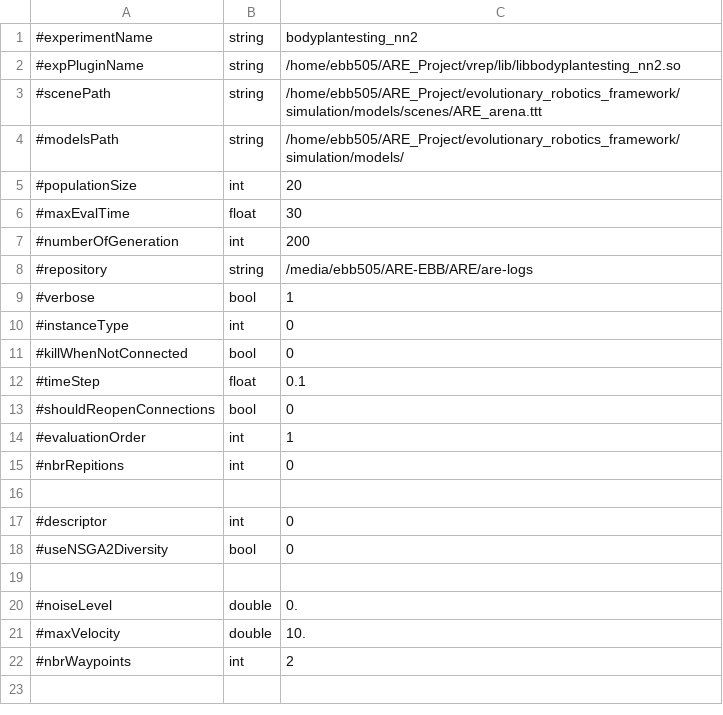
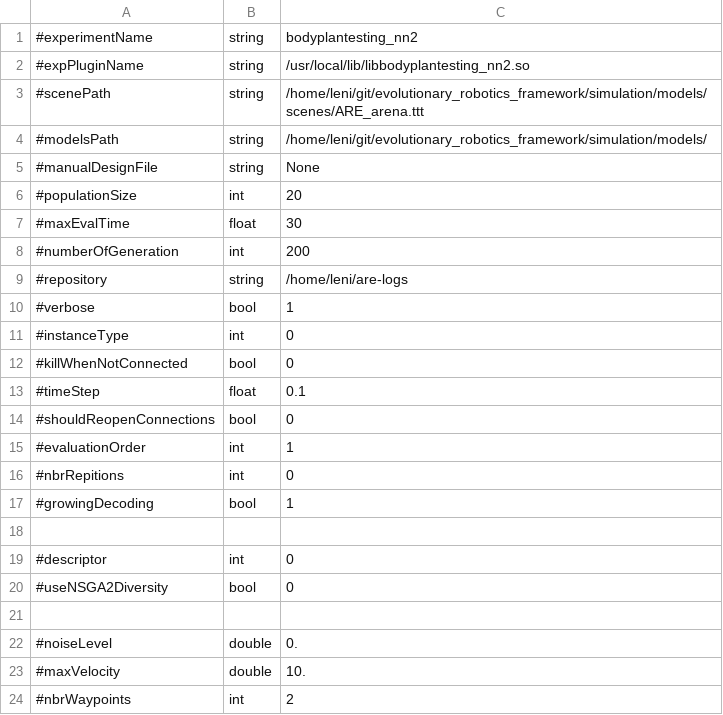
Before and after one commit to AutonomousRoboticEvolution/AREFramework, a CSV file: experiments/bodyplantesting_nn2/parameters.csv, drawn as a sheet; only a part is shown; the shorter side is filled out with more unchanged rows.

Commit message:
update bodyplantesting_nn2: remove reference to NEAT and add definition of novelty parameters

```diff
--- a/experiments/bodyplantesting_nn2/parameters.csv
+++ b/experiments/bodyplantesting_nn2/parameters.csv
@@ -1,5 +1,6 @@
 #experimentName,string,bodyplantesting_nn2
-#expPluginName,string,/home/ebb505/ARE_Project/vrep/lib/libbodyplantesting_nn2.so
-#scenePath,string,/home/ebb505/ARE_Project/evolutionary_robotics_framework/simulation/models/scenes/ARE_arena.ttt
-#modelsPath,string,/home/ebb505/ARE_Project/evolutionary_robotics_framework/simulation/models/
+#expPluginName,string,/usr/local/lib/libbodyplantesting_nn2.so
+#scenePath,string,/home/leni/git/evolutionary_robotics_framework/simulation/models/scenes/ARE_arena.ttt
+#modelsPath,string,/home/leni/git/evolutionary_robotics_framework/simulation/models/
+#manualDesignFile,string,None
 #populationSize,int,20
@@ -7,3 +8,3 @@
 #numberOfGeneration,int,200
-#repository,string,/media/ebb505/ARE-EBB/ARE/are-logs
+#repository,string,/home/leni/are-logs
 #verbose,bool,1
@@ -15,2 +16,3 @@
 #nbrRepitions,int,0
+#growingDecoding,bool,1
 
```
Also changed, not shown: 3 other files.
